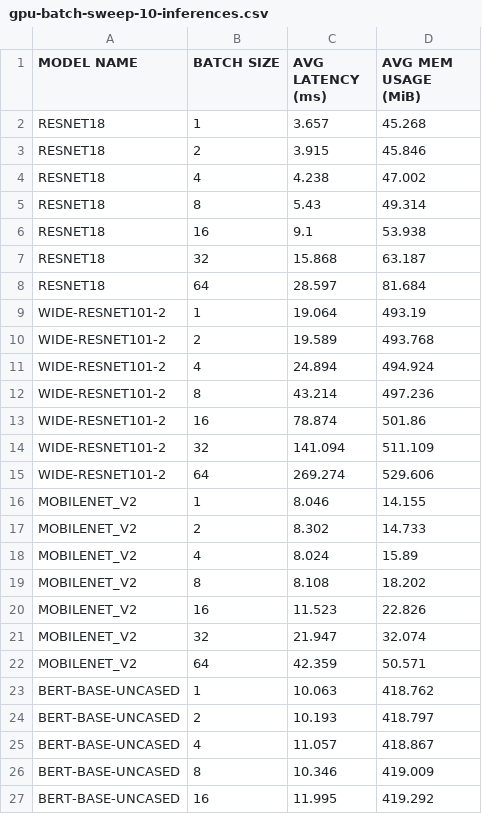
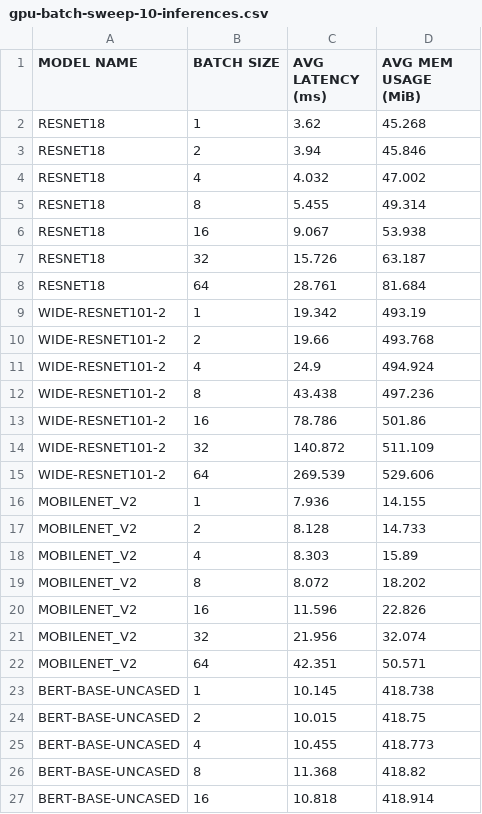
Before and after one commit to gobblygobble/profile-torch-inference, a CSV file: profile-results/gpu-batch-sweep-10-inferences.csv, drawn as a sheet; only a part is shown; the diff covers the shown part only.

```diff
--- a/profile-results/gpu-batch-sweep-10-inferences.csv
+++ b/profile-results/gpu-batch-sweep-10-inferences.csv
@@ -1,27 +1,27 @@
 MODEL NAME, BATCH SIZE, AVG LATENCY (ms), AVG MEM USAGE (MiB)
-RESNET18,1,3.657,45.268
-RESNET18,2,3.915,45.846
-RESNET18,4,4.238,47.002
-RESNET18,8,5.43,49.314
-RESNET18,16,9.1,53.938
-RESNET18,32,15.868,63.187
-RESNET18,64,28.597,81.684
-WIDE-RESNET101-2,1,19.064,493.19
-WIDE-RESNET101-2,2,19.589,493.768
-WIDE-RESNET101-2,4,24.894,494.924
-WIDE-RESNET101-2,8,43.214,497.236
-WIDE-RESNET101-2,16,78.874,501.86
-WIDE-RESNET101-2,32,141.094,511.109
-WIDE-RESNET101-2,64,269.274,529.606
-MOBILENET_V2,1,8.046,14.155
-MOBILENET_V2,2,8.302,14.733
-MOBILENET_V2,4,8.024,15.89
-MOBILENET_V2,8,8.108,18.202
-MOBILENET_V2,16,11.523,22.826
-MOBILENET_V2,32,21.947,32.074
-MOBILENET_V2,64,42.359,50.571
-BERT-BASE-UNCASED,1,10.063,418.762
-BERT-BASE-UNCASED,2,10.193,418.797
-BERT-BASE-UNCASED,4,11.057,418.867
-BERT-BASE-UNCASED,8,10.346,419.009
-BERT-BASE-UNCASED,16,11.995,419.292
+RESNET18,1,3.62,45.268
+RESNET18,2,3.94,45.846
+RESNET18,4,4.032,47.002
+RESNET18,8,5.455,49.314
+RESNET18,16,9.067,53.938
+RESNET18,32,15.726,63.187
+RESNET18,64,28.761,81.684
+WIDE-RESNET101-2,1,19.342,493.19
+WIDE-RESNET101-2,2,19.66,493.768
+WIDE-RESNET101-2,4,24.9,494.924
+WIDE-RESNET101-2,8,43.438,497.236
+WIDE-RESNET101-2,16,78.786,501.86
+WIDE-RESNET101-2,32,140.872,511.109
+WIDE-RESNET101-2,64,269.539,529.606
+MOBILENET_V2,1,7.936,14.155
+MOBILENET_V2,2,8.128,14.733
+MOBILENET_V2,4,8.303,15.89
+MOBILENET_V2,8,8.072,18.202
+MOBILENET_V2,16,11.596,22.826
+MOBILENET_V2,32,21.956,32.074
+MOBILENET_V2,64,42.351,50.571
+BERT-BASE-UNCASED,1,10.145,418.738
+BERT-BASE-UNCASED,2,10.015,418.75
+BERT-BASE-UNCASED,4,10.455,418.773
+BERT-BASE-UNCASED,8,11.368,418.82
+BERT-BASE-UNCASED,16,10.818,418.914
```
Also changed, not shown: 1 removed row and 16 edited cells elsewhere in this file, profile-results/gpu-batch-sweep-100-inferences.csv, profile-results/gpu-batch-sweep-1000-inferences.csv.
